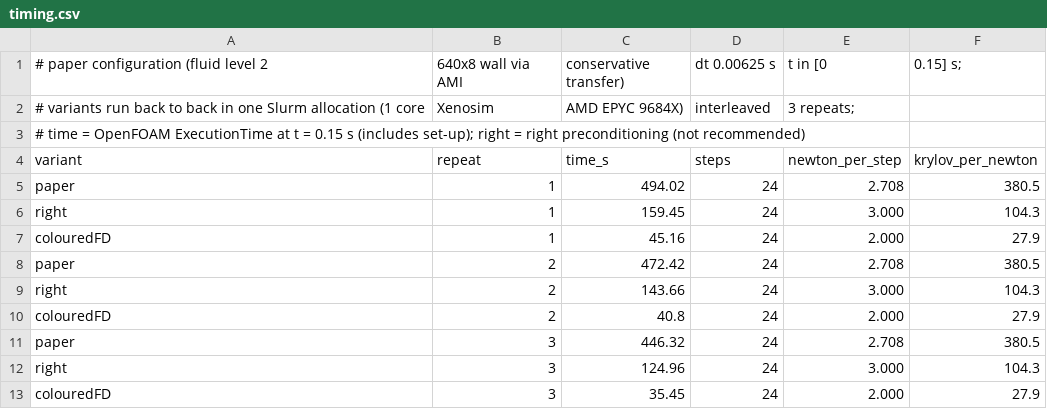
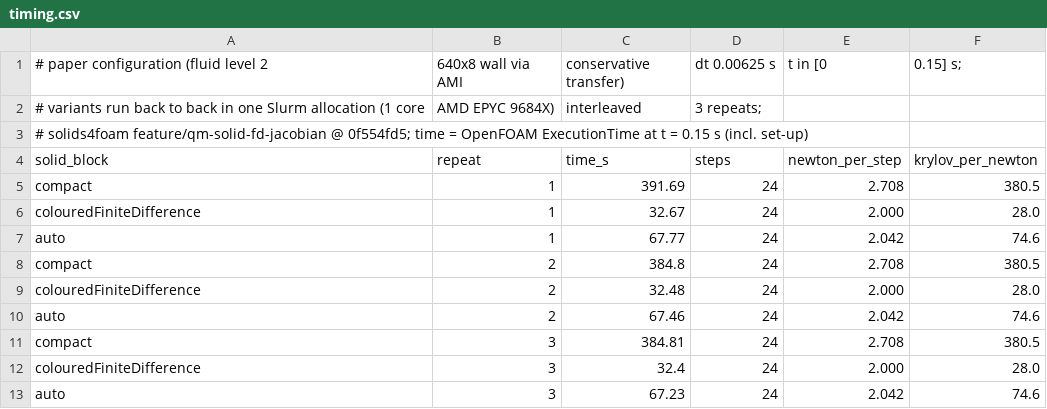
Before and after one commit to philipcardiff/paper-monolithic-fsi, a CSV file: paper-data/solid_block/timing.csv, drawn as a sheet.

```diff
--- a/paper-data/solid_block/timing.csv
+++ b/paper-data/solid_block/timing.csv
@@ -1,13 +1,13 @@
 # paper configuration (fluid level 2, 640x8 wall via AMI, conservative transfer), dt 0.00625 s, t in [0, 0.15] s;
-# variants run back to back in one Slurm allocation (1 core, Xenosim, AMD EPYC 9684X), interleaved, 3 repeats;
-# time = OpenFOAM ExecutionTime at t = 0.15 s (includes set-up); right = right preconditioning (not recommended)
-variant,repeat,time_s,steps,newton_per_step,krylov_per_newton
-paper,1,494.02,24,2.708,380.5
-right,1,159.45,24,3.000,104.3
-colouredFD,1,45.16,24,2.000,27.9
-paper,2,472.42,24,2.708,380.5
-right,2,143.66,24,3.000,104.3
-colouredFD,2,40.8,24,2.000,27.9
-paper,3,446.32,24,2.708,380.5
-right,3,124.96,24,3.000,104.3
-colouredFD,3,35.45,24,2.000,27.9
+# variants run back to back in one Slurm allocation (1 core, AMD EPYC 9684X), interleaved, 3 repeats;
+# solids4foam feature/qm-solid-fd-jacobian @ 0f554fd5; time = OpenFOAM ExecutionTime at t = 0.15 s (incl. set-up)
+solid_block,repeat,time_s,steps,newton_per_step,krylov_per_newton
+compact,1,391.69,24,2.708,380.5
+colouredFiniteDifference,1,32.67,24,2.000,28.0
+auto,1,67.77,24,2.042,74.6
+compact,2,384.8,24,2.708,380.5
+colouredFiniteDifference,2,32.48,24,2.000,28.0
+auto,2,67.46,24,2.042,74.6
+compact,3,384.81,24,2.708,380.5
+colouredFiniteDifference,3,32.4,24,2.000,28.0
+auto,3,67.23,24,2.042,74.6
```
Also changed, not shown: 5 other files.
